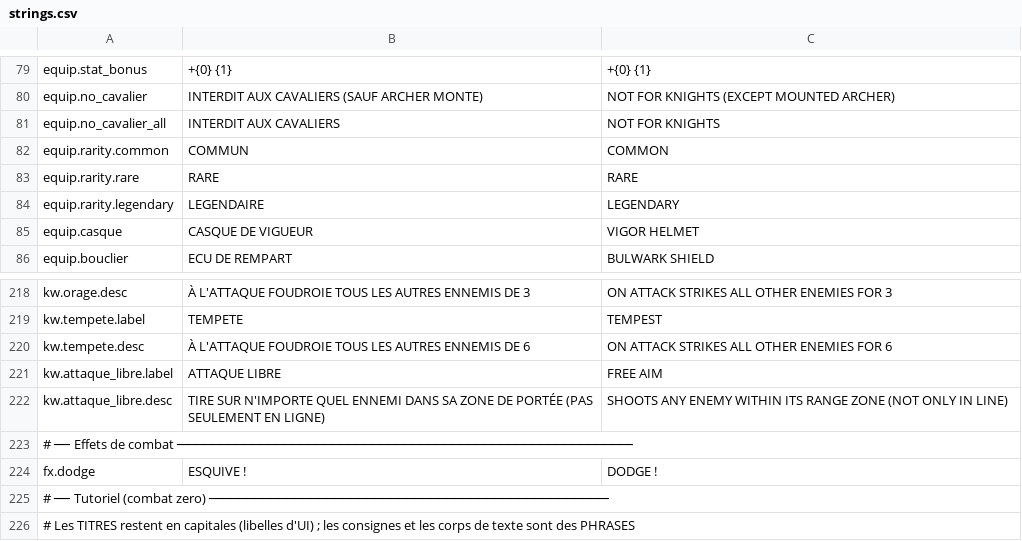
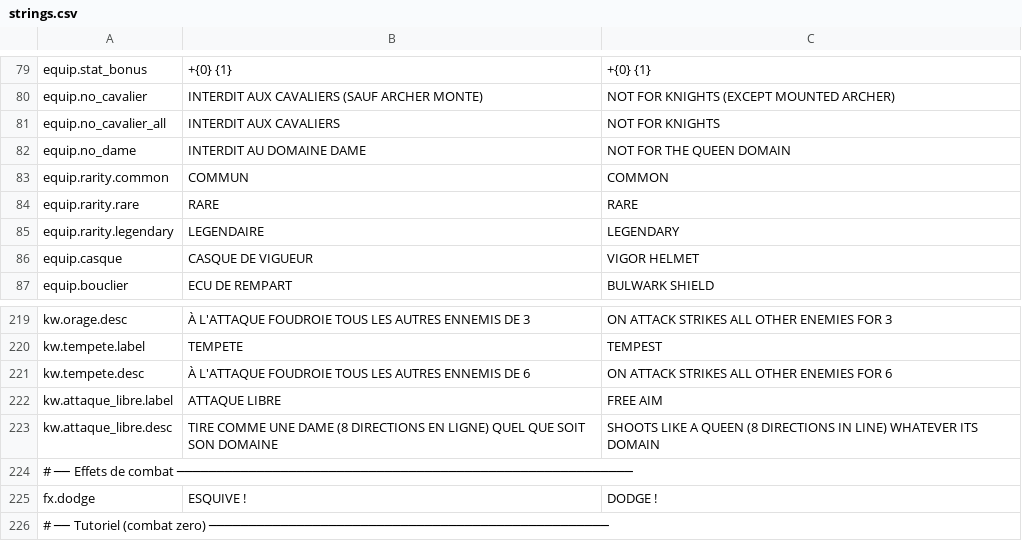
Before and after one commit to Chanoroobler/Echec, a CSV file: src/Echec.Game/Assets/Config/strings.csv, drawn as a sheet; only a part is shown, gaps mark what is left out; the shorter side is filled out with more unchanged rows.

```diff
--- a/src/Echec.Game/Assets/Config/strings.csv
+++ b/src/Echec.Game/Assets/Config/strings.csv
@@ -81,2 +81,3 @@ equip.no_cavalier,INTERDIT AUX CAVALIERS (SAUF ARCHER MONTE),NOT FOR KNIGHTS (EX
 equip.no_cavalier_all,INTERDIT AUX CAVALIERS,NOT FOR KNIGHTS
+equip.no_dame,INTERDIT AU DOMAINE DAME,NOT FOR THE QUEEN DOMAIN
 equip.rarity.common,COMMUN,COMMON
@@ -221,3 +222,3 @@ kw.tempete.desc,À L'ATTAQUE FOUDROIE TOUS LES AUTRES ENNEMIS DE 6,ON ATTACK STR
 kw.attaque_libre.label,ATTAQUE LIBRE,FREE AIM
-kw.attaque_libre.desc,TIRE SUR N'IMPORTE QUEL ENNEMI DANS SA ZONE DE PORTÉE (PAS SEULEMENT EN LIGNE),SHOOTS ANY ENEMY WITHIN ITS RANGE ZONE (NOT ONLY IN LINE)
+kw.attaque_libre.desc,TIRE COMME UNE DAME (8 DIRECTIONS EN LIGNE) QUEL QUE SOIT SON DOMAINE,SHOOTS LIKE A QUEEN (8 DIRECTIONS IN LINE) WHATEVER ITS DOMAIN
 # ── Effets de combat ─────────────────────────────────────────────────────────
```
Also changed, not shown: 36 other files.
